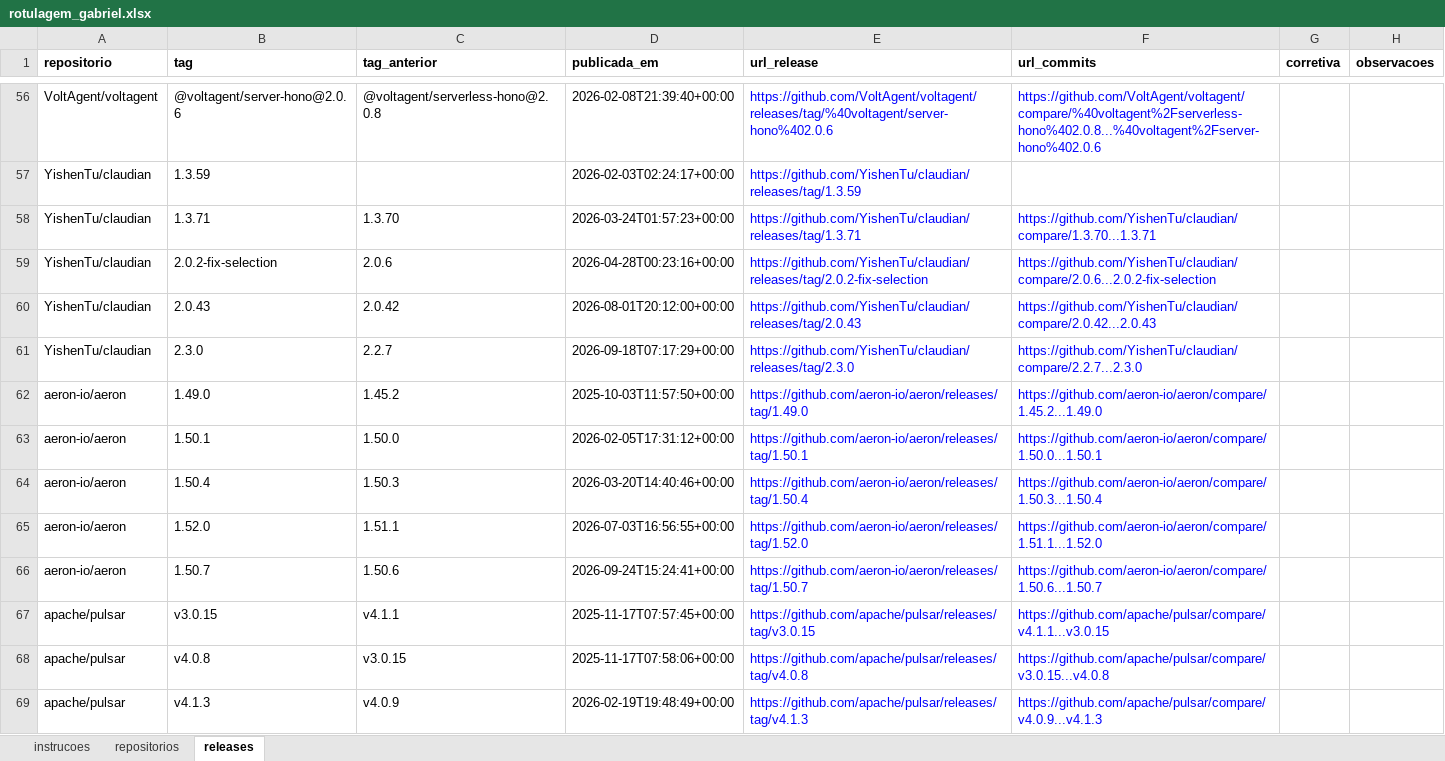
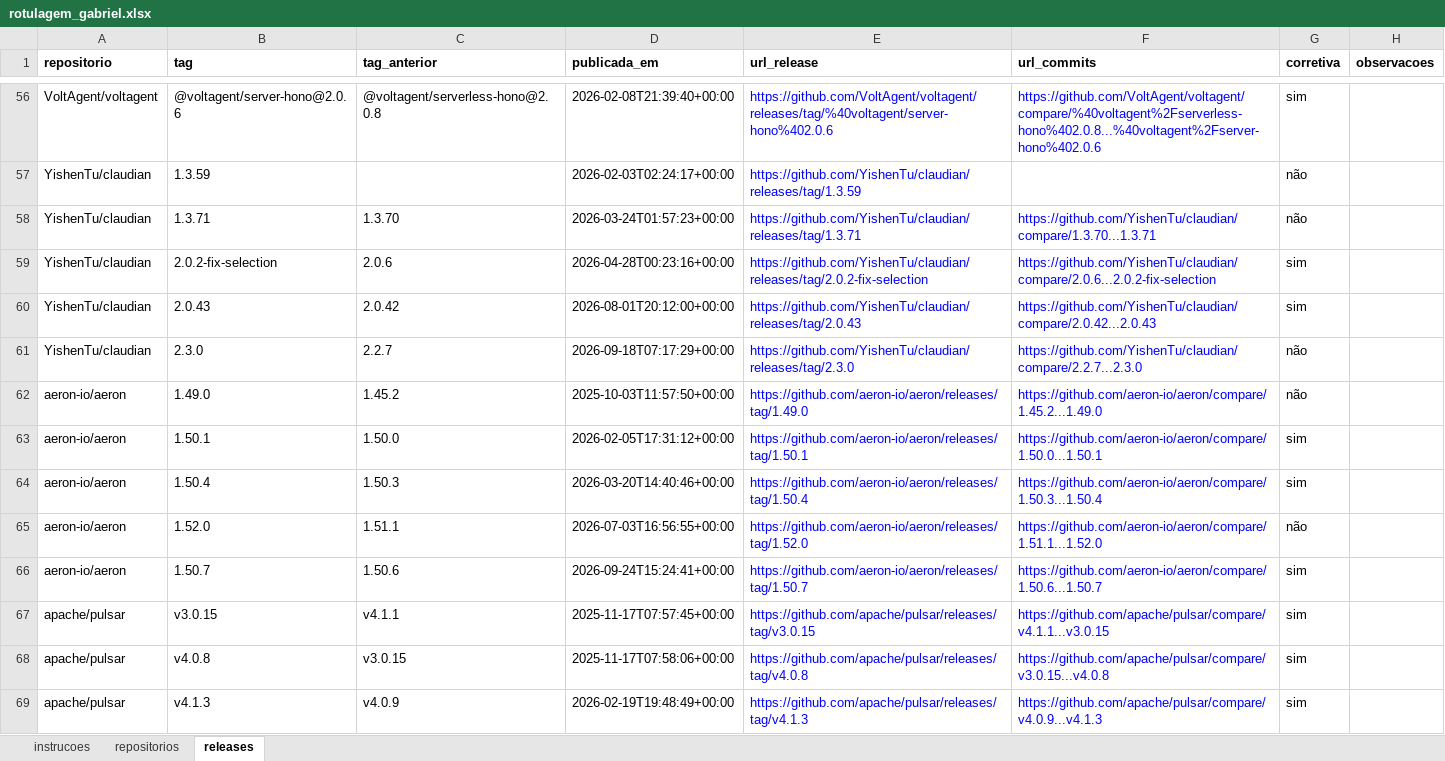
Before and after one commit to Lab-Experimentao/Lab03-MineracaoMetricasDora, an Excel workbook: dados/validacao/rotulagem_gabriel.xlsx, sheet releases, drawn as a sheet; only a part is shown, gaps mark what is left out; values as stored, in another font and other column widths than the file's, no borders; the diff covers the shown part only; the diff names each change by its address in the sheet, - before the commit and + after, or states it on an @@ line.

```diff
--- a/dados/validacao/rotulagem_gabriel.xlsx (sheet releases)
+++ b/dados/validacao/rotulagem_gabriel.xlsx (sheet releases)
-G56 (corretiva): (empty)
+G56 (corretiva): sim
-G57:G58 (corretiva): (empty)
+G57:G58 (corretiva): não
-G59:G60 (corretiva): (empty)
+G59:G60 (corretiva): sim
-G61:G62 (corretiva): (empty)
+G61:G62 (corretiva): não
-G63:G64 (corretiva): (empty)
+G63:G64 (corretiva): sim
-G65 (corretiva): (empty)
+G65 (corretiva): não
-G66:G69 (corretiva): (empty)
+G66:G69 (corretiva): sim
```
Also changed, not shown: 286 edited cells elsewhere in this sheet, sheet repositorios.
